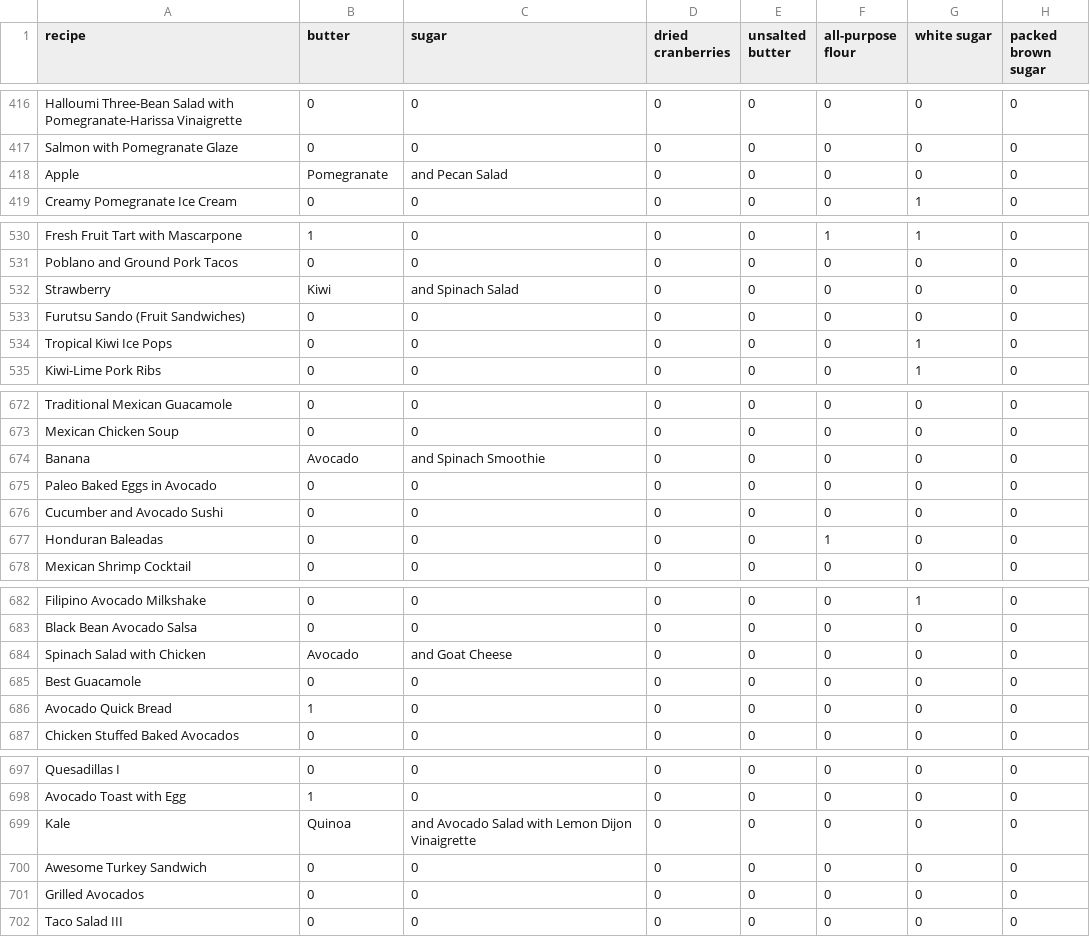
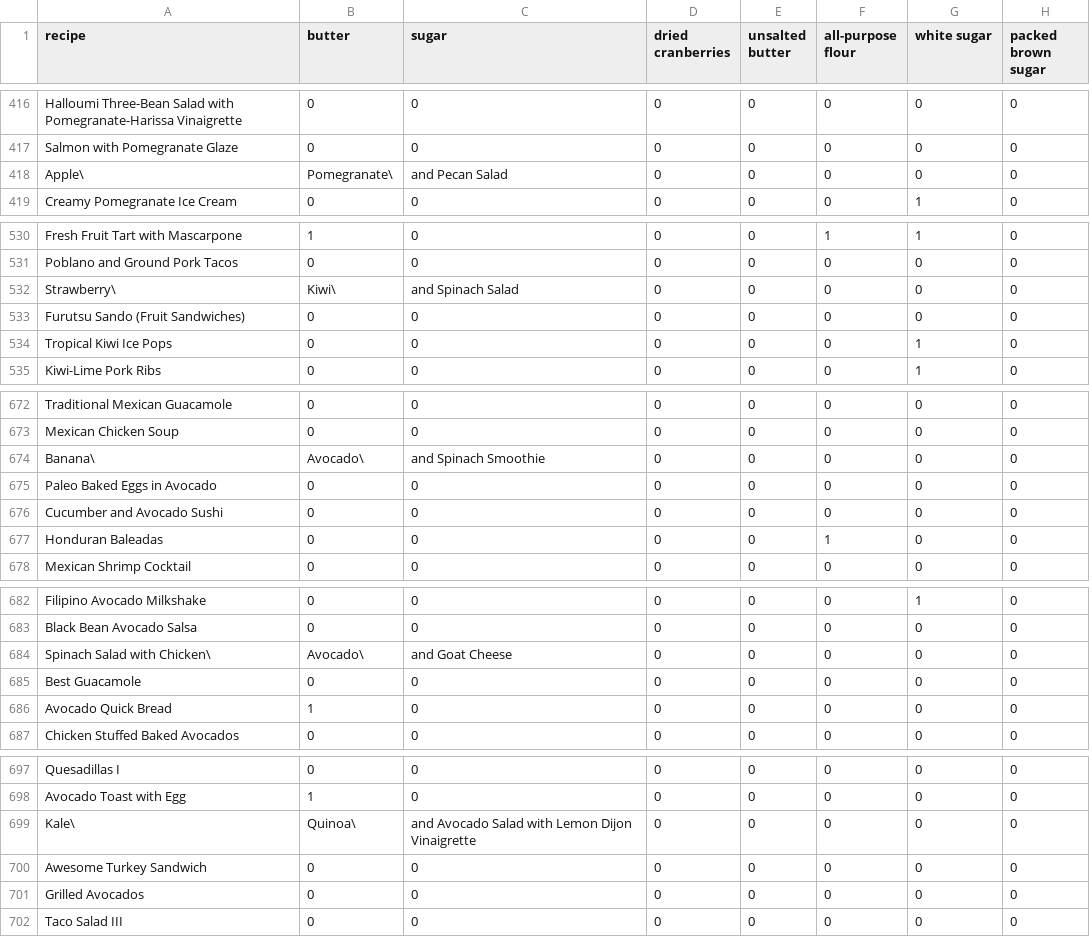
Before and after one commit to mdaquin/mdaquin.github.io, a CSV file: d/recipes_ing.csv, drawn as a sheet; only a part is shown, gaps mark what is left out; the diff covers the shown part only; the diff names each change by its address in the sheet, - before the commit and + after, or states it on an @@ line.

```diff
--- a/d/recipes_ing.csv
+++ b/d/recipes_ing.csv
-A418 (recipe): Apple
+A418 (recipe): Apple\
-B418 (butter): Pomegranate
+B418 (butter): Pomegranate\
-A532 (recipe): Strawberry
+A532 (recipe): Strawberry\
-B532 (butter): Kiwi
+B532 (butter): Kiwi\
-A674 (recipe): Banana
+A674 (recipe): Banana\
-B674 (butter): Avocado
+B674 (butter): Avocado\
-A684 (recipe): Spinach Salad with Chicken
+A684 (recipe): Spinach Salad with Chicken\
-B684 (butter): Avocado
+B684 (butter): Avocado\
-A699 (recipe): Kale
+A699 (recipe): Kale\
-B699 (butter): Quinoa
+B699 (butter): Quinoa\
```
Also changed, not shown: 22 edited cells elsewhere in this file, 1 other file.
